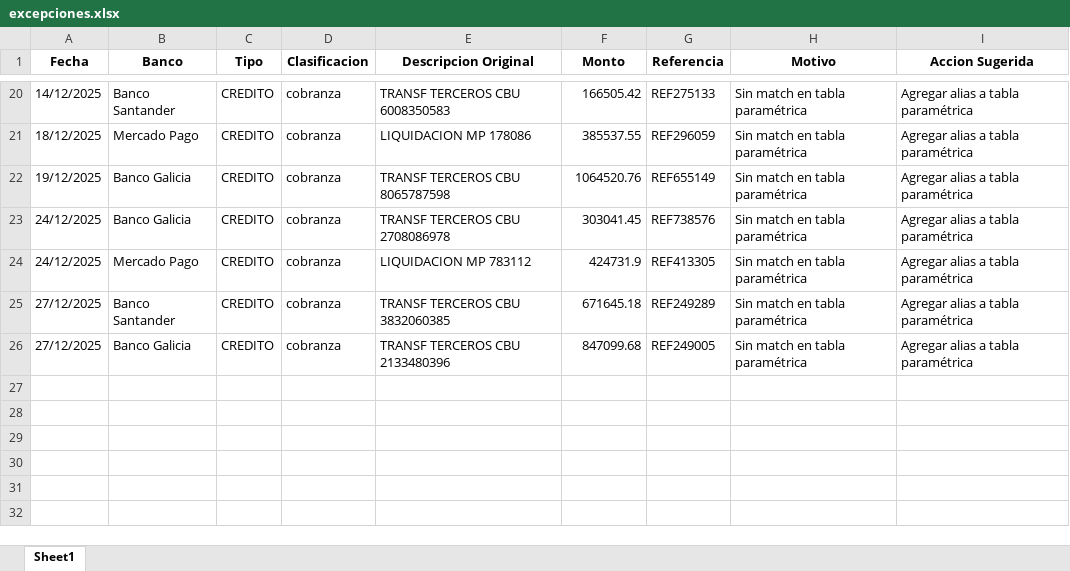
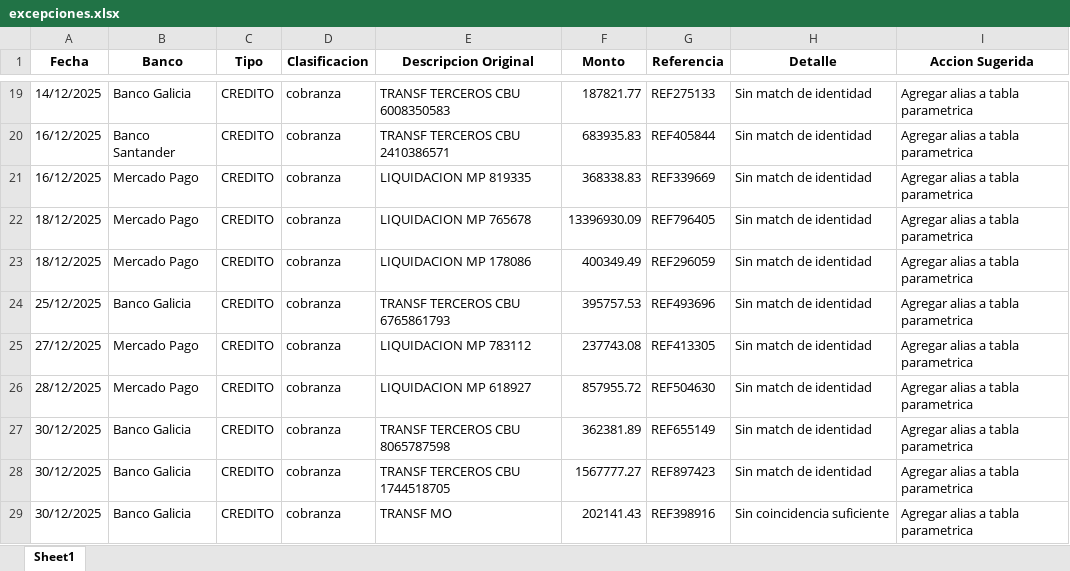
Before and after one commit to TomasGnarra/Dilcor_control_conciliacion_contagram, an Excel workbook: output/excepciones.xlsx, sheet Sheet1, drawn as a sheet; only a part is shown, gaps mark what is left out; values as stored, in another font and other column widths than the file's, no borders; removed rows and columns are numbered as before the commit, all else as after; the diff covers the shown part only; the diff names each change by its address in the sheet, - before the commit and + after, or states it on an @@ line.

```diff
--- a/output/excepciones.xlsx (sheet Sheet1)
+++ b/output/excepciones.xlsx (sheet Sheet1)
-H1: Motivo
+H1: Detalle
-B19 (Banco): Banco Santander
+B19 (Banco): Banco Galicia
-F19 (Monto): 166505.42
+F19 (Monto): 187821.77
-H19 (Detalle): Sin match en tabla paramétrica
+H19 (Detalle): Sin match de identidad
-I19 (Accion Sugerida): Agregar alias a tabla paramétrica
+I19 (Accion Sugerida): Agregar alias a tabla parametrica
+row 20: 16/12/2025 | Banco Santander | CREDITO | cobranza | TRANSF TERCEROS CBU 2410386571 | 683935.83 | REF405844 | Sin match de identidad | Agregar alias a tabla parametrica
+row 21: 16/12/2025 | Mercado Pago | CREDITO | cobranza | LIQUIDACION MP 819335 | 368338.83 | REF339669 | Sin match de identidad | Agregar alias a tabla parametrica
+row 22: 18/12/2025 | Mercado Pago | CREDITO | cobranza | LIQUIDACION MP 765678 | 13396930.09 | REF796405 | Sin match de identidad | Agregar alias a tabla parametrica
-F23 (Monto): 385537.55
+F23 (Monto): 400349.49
-H23:H24 (Detalle): Sin match en tabla paramétrica
+H23:H24 (Detalle): Sin match de identidad
-I23:I24 (Accion Sugerida): Agregar alias a tabla paramétrica
+I23:I24 (Accion Sugerida): Agregar alias a tabla parametrica
-A24 (Fecha): 19/12/2025
+A24 (Fecha): 25/12/2025
-E24 (Descripcion Original): TRANSF TERCEROS CBU 8065787598
+E24 (Descripcion Original): TRANSF TERCEROS CBU 6765861793
-F24 (Monto): 1064520.76
+F24 (Monto): 395757.53
-G24 (Referencia): REF655149
+G24 (Referencia): REF493696
-row 23: 24/12/2025 | Banco Galicia | CREDITO | cobranza | TRANSF TERCEROS CBU 2708086978 | 303041.45 | REF738576 | Sin match en tabla paramétrica | Agregar alias a tabla paramétrica
-A25 (Fecha): 24/12/2025
+A25 (Fecha): 27/12/2025
-F25 (Monto): 424731.9
+F25 (Monto): 237743.08
-H25 (Detalle): Sin match en tabla paramétrica
+H25 (Detalle): Sin match de identidad
-I25 (Accion Sugerida): Agregar alias a tabla paramétrica
+I25 (Accion Sugerida): Agregar alias a tabla parametrica
-row 25: 27/12/2025 | Banco Santander | CREDITO | cobranza | TRANSF TERCEROS CBU 3832060385 | 671645.18 | REF249289 | Sin match en tabla paramétrica | Agregar alias a tabla paramétrica
+row 26: 28/12/2025 | Mercado Pago | CREDITO | cobranza | LIQUIDACION MP 618927 | 857955.72 | REF504630 | Sin match de identidad | Agregar alias a tabla parametrica
-A27 (Fecha): 27/12/2025
+A27 (Fecha): 30/12/2025
-E27 (Descripcion Original): TRANSF TERCEROS CBU 2133480396
+E27 (Descripcion Original): TRANSF TERCEROS CBU 8065787598
-F27 (Monto): 847099.68
+F27 (Monto): 362381.89
-G27 (Referencia): REF249005
+G27 (Referencia): REF655149
-H27 (Detalle): Sin match en tabla paramétrica
+H27 (Detalle): Sin match de identidad
-I27 (Accion Sugerida): Agregar alias a tabla paramétrica
+I27 (Accion Sugerida): Agregar alias a tabla parametrica
+row 28: 30/12/2025 | Banco Galicia | CREDITO | cobranza | TRANSF TERCEROS CBU 1744518705 | 1567777.27 | REF897423 | Sin match de identidad | Agregar alias a tabla parametrica
+row 29: 30/12/2025 | Banco Galicia | CREDITO | cobranza | TRANSF MO | 202141.43 | REF398916 | Sin coincidencia suficiente | Agregar alias a tabla parametrica
```
Also changed, not shown: 3 added rows, 4 removed rows and 75 edited cells elsewhere in this sheet, 16 other files.
